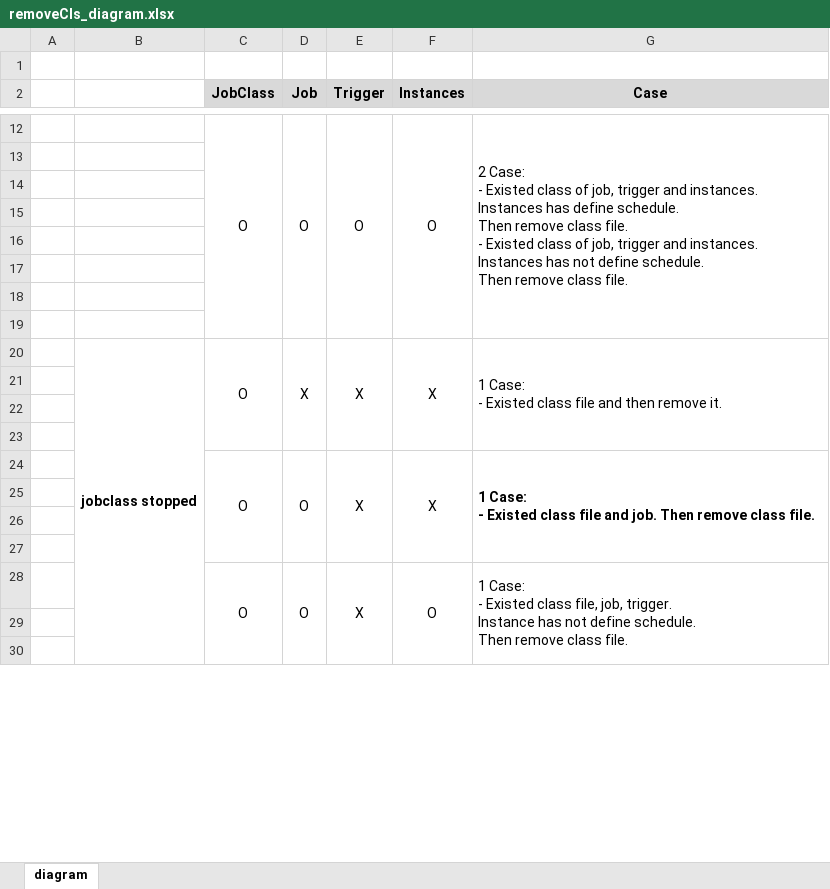
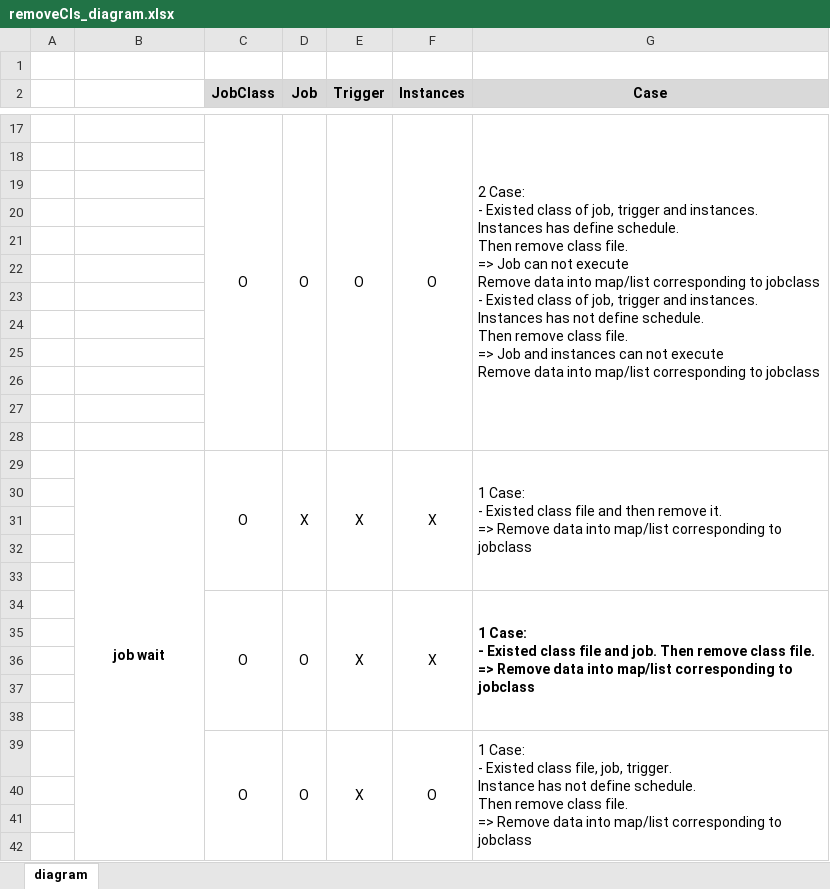
Before and after one commit to WiperDogLabo/TestUT_JobDsl_GroovyScheduledJob, an Excel workbook: List_Case/removeCls/removeCls_diagram.xlsx, sheet diagram, drawn as a sheet; only a part is shown, gaps mark what is left out; values as stored, in another font and other column widths than the file's, no borders; removed rows and columns are numbered as before the commit, all else as after; ↵ is a line break in a cell; the diff covers the shown part only; the diff names each change by its address in the sheet, - before the commit and + after, or states it on an @@ line.

```diff
--- a/List_Case/removeCls/removeCls_diagram.xlsx (sheet diagram)
+++ b/List_Case/removeCls/removeCls_diagram.xlsx (sheet diagram)
-C12:C19 merged
+C17:C28 merged
-D12:D19 merged
+D17:D28 merged
-E12:E19 merged
+E17:E28 merged
-F12:F19 merged
+F17:F28 merged
-G17 (Case): …class file. ↵ - Existed class of job, trigger and instances. ↵ Instances has not define schedule. ↵ Then remove class file.
+G17 (Case): …class file. ↵ => Job can not execute ↵ Remove data into map/list corresponding to jobclass ↵ - Existed class of job, trigger and instances. ↵ Instances has not define schedule. ↵ Then remove class file. ↵ => Job and instances can not execute ↵ Remove data into map/list corresponding to jobclass
-G12:G19 merged
+G17:G28 merged
-row 20:  | jobclass stopped | O | X | X | X | 1 Case: ↵ - Existed class file and then remove it.
+row 28: (empty)
-B29: (empty)
+B29: job wait
+B29:B44 merged
-D29 (Job): O
+D29 (Job): X
-G29 (Case): …file and job. Then remove class file.
+G29 (Case): …file and then remove it. ↵ => Remove data into map/list corresponding to jobclass
-G29 bold: on
+G29 bold: off
+row 33: (empty)
+row 34:  |  | O | O | X | X | 1 Case: ↵ - Existed class file and job. Then remove class file. ↵ => Remove data into map/list corresponding to jobclass
+row 35: (empty)
+row 36: (empty)
+row 37: (empty)
+row 38: (empty)
-G39 (Case): …class file.
+G39 (Case): …class file. ↵ => Remove data into map/list corresponding to jobclass
+row 40: (empty)
```
Also changed, not shown: 8 added rows, 3 removed rows, 2 edited cells and merged cells elsewhere in this sheet, List_Case/processInstances/processInstance_diagram.xlsx, List_Case/removeInstances/removeInstance_diagram.xlsx, 2 other files.
